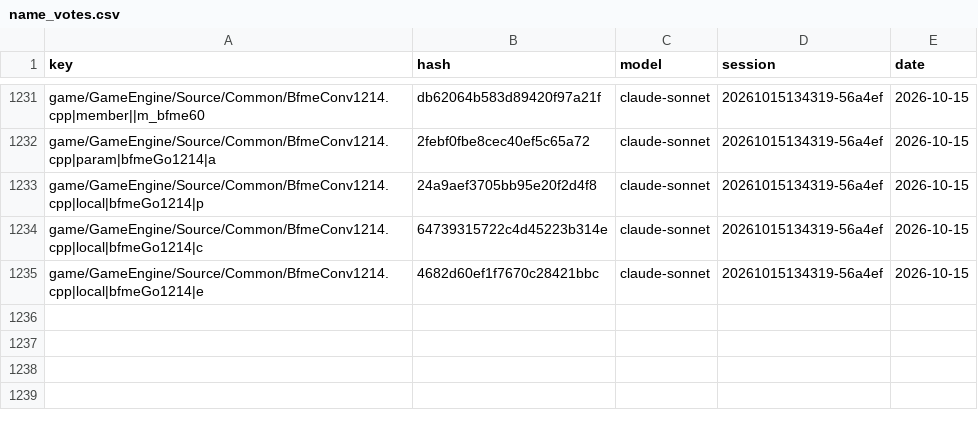
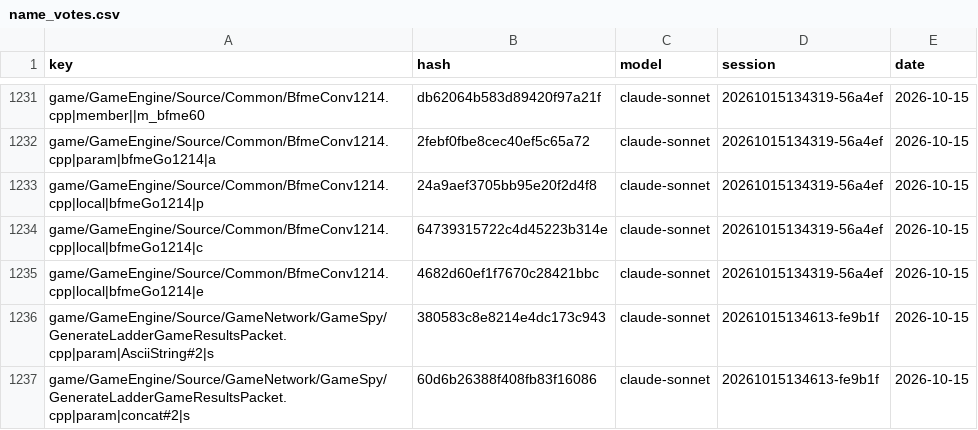
Before and after one commit to CallumReynolds/Open-BFME-1, a CSV file: targets/game/reverse/name_votes.csv, drawn as a sheet; only a part is shown, gaps mark what is left out; the diff names each change by its address in the sheet, - before the commit and + after, or states it on an @@ line.

```diff
--- a/targets/game/reverse/name_votes.csv
+++ b/targets/game/reverse/name_votes.csv
+row 1236: game/GameEngine/Source/GameNetwork/GameSpy/GenerateLadderGameResultsPacket.cpp|param|AsciiString#2|s | 380583c8e8214e4dc173c943 | claude-sonnet | 20261015134613-fe9b1f | 2026-10-15
+row 1237: game/GameEngine/Source/GameNetwork/GameSpy/GenerateLadderGameResultsPacket.cpp|param|concat#2|s | 60d6b26388f408fb83f16086 | claude-sonnet | 20261015134613-fe9b1f | 2026-10-15
```
Also changed, not shown: targets/game/reverse/name_agreed.csv.
